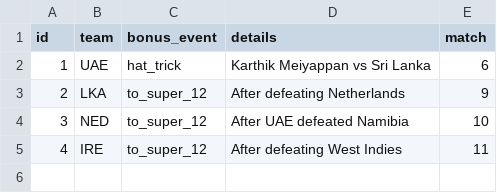
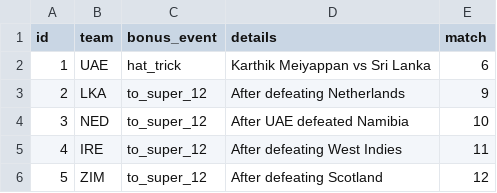
Before and after one commit to ADBond/cricket-competition, a CSV file: competitions/mens_t20_world_cup_2022/data/bonus_points.csv, drawn as a sheet; the diff names each change by its address in the sheet, - before the commit and + after, or states it on an @@ line.

```diff
--- a/competitions/mens_t20_world_cup_2022/data/bonus_points.csv
+++ b/competitions/mens_t20_world_cup_2022/data/bonus_points.csv
+row 6: 5 | ZIM | to_super_12 | After defeating Scotland | 12
```
Also changed, not shown: competitions/mens_t20_world_cup_2022/data/match_teams.csv, competitions/mens_t20_world_cup_2022/data/matches.csv.
